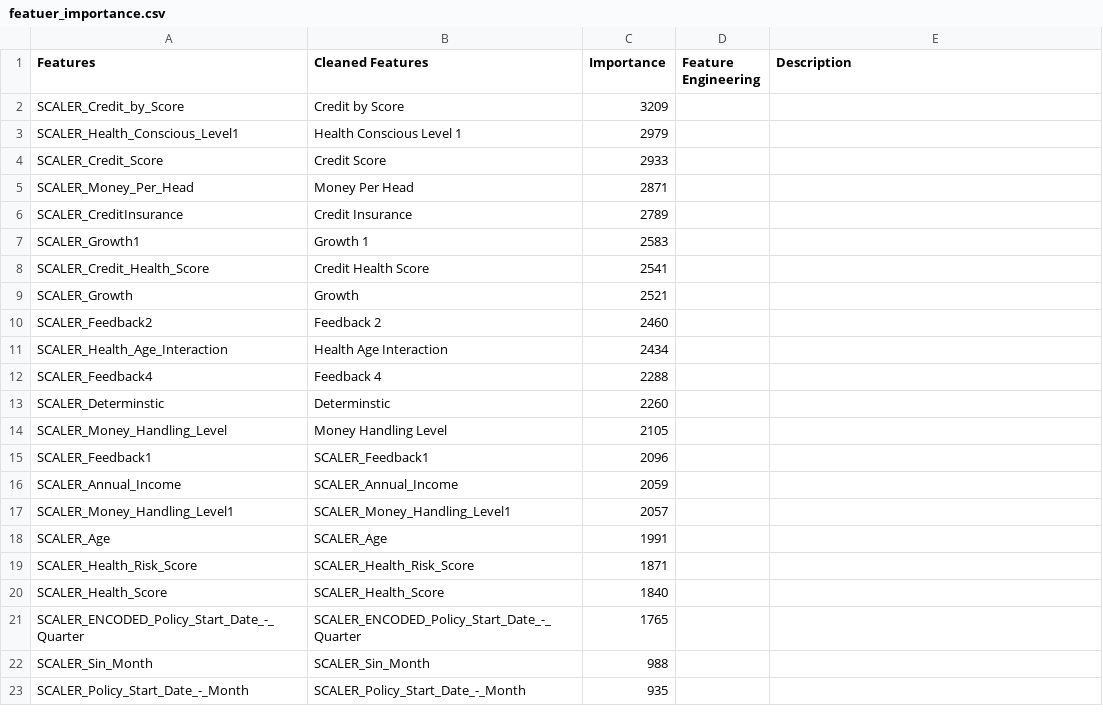
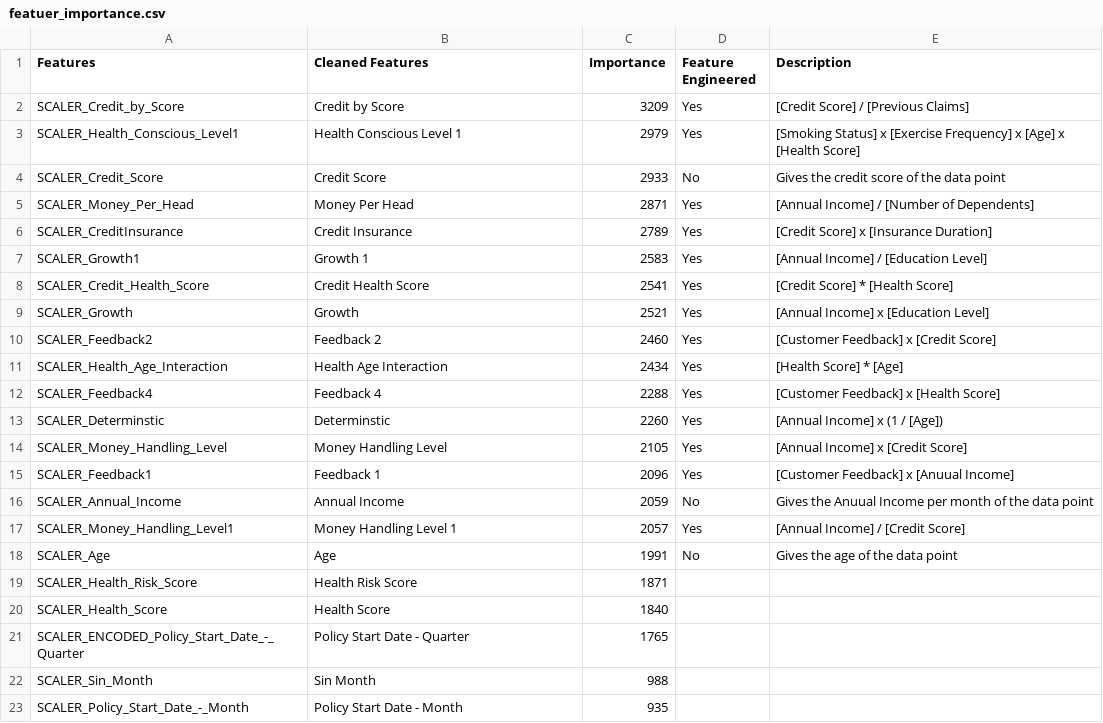
Before and after one commit to dileepNaiduOne/BUDGET-app, a CSV file: featuer_importance.csv, drawn as a sheet; only a part is shown; the diff covers the shown part only.

```diff
--- a/featuer_importance.csv
+++ b/featuer_importance.csv
@@ -1,23 +1,23 @@
-Features,Cleaned Features,Importance,Feature Engineering,Description
-SCALER_Credit_by_Score,Credit by Score,3209,,
-SCALER_Health_Conscious_Level1,Health Conscious Level 1,2979,,
-SCALER_Credit_Score,Credit Score,2933,,
-SCALER_Money_Per_Head,Money Per Head,2871,,
-SCALER_CreditInsurance,Credit Insurance,2789,,
-SCALER_Growth1,Growth 1,2583,,
-SCALER_Credit_Health_Score,Credit Health Score,2541,,
-SCALER_Growth,Growth,2521,,
-SCALER_Feedback2,Feedback 2,2460,,
-SCALER_Health_Age_Interaction,Health Age Interaction,2434,,
-SCALER_Feedback4,Feedback 4,2288,,
-SCALER_Determinstic,Determinstic,2260,,
-SCALER_Money_Handling_Level,Money Handling Level,2105,,
-SCALER_Feedback1,SCALER_Feedback1,2096,,
-SCALER_Annual_Income,SCALER_Annual_Income,2059,,
-SCALER_Money_Handling_Level1,SCALER_Money_Handling_Level1,2057,,
-SCALER_Age,SCALER_Age,1991,,
-SCALER_Health_Risk_Score,SCALER_Health_Risk_Score,1871,,
-SCALER_Health_Score,SCALER_Health_Score,1840,,
-SCALER_ENCODED_Policy_Start_Date_-_Quarter,SCALER_ENCODED_Policy_Start_Date_-_Quarter,1765,,
-SCALER_Sin_Month,SCALER_Sin_Month,988,,
-SCALER_Policy_Start_Date_-_Month,SCALER_Policy_Start_Date_-_Month,935,,
+Features,Cleaned Features,Importance,Feature Engineered,Description
+SCALER_Credit_by_Score,Credit by Score,3209,Yes,[Credit Score] / [Previous Claims]
+SCALER_Health_Conscious_Level1,Health Conscious Level 1,2979,Yes,[Smoking Status] x [Exercise Frequency] x [Age] x [Health Score]
+SCALER_Credit_Score,Credit Score,2933,No,Gives the credit score of the data point
+SCALER_Money_Per_Head,Money Per Head,2871,Yes,[Annual Income] / [Number of Dependents]
+SCALER_CreditInsurance,Credit Insurance,2789,Yes,[Credit Score] x [Insurance Duration]
+SCALER_Growth1,Growth 1,2583,Yes,[Annual Income] / [Education Level]
+SCALER_Credit_Health_Score,Credit Health Score,2541,Yes,[Credit Score] * [Health Score]
+SCALER_Growth,Growth,2521,Yes,[Annual Income] x [Education Level]
+SCALER_Feedback2,Feedback 2,2460,Yes,[Customer Feedback] x [Credit Score]
+SCALER_Health_Age_Interaction,Health Age Interaction,2434,Yes,[Health Score] * [Age]
+SCALER_Feedback4,Feedback 4,2288,Yes,[Customer Feedback] x [Health Score]
+SCALER_Determinstic,Determinstic,2260,Yes,[Annual Income] x (1 / [Age])
+SCALER_Money_Handling_Level,Money Handling Level,2105,Yes,[Annual Income] x [Credit Score]
+SCALER_Feedback1,Feedback 1,2096,Yes,[Customer Feedback] x [Anuual Income]
+SCALER_Annual_Income,Annual Income,2059,No,Gives the Anuual Income per month of the data point
+SCALER_Money_Handling_Level1,Money Handling Level 1,2057,Yes,[Annual Income] / [Credit Score]
+SCALER_Age,Age,1991,No,Gives the age of the data point
+SCALER_Health_Risk_Score,Health Risk Score,1871,,
+SCALER_Health_Score,Health Score,1840,,
+SCALER_ENCODED_Policy_Start_Date_-_Quarter,Policy Start Date - Quarter,1765,,
+SCALER_Sin_Month,Sin Month,988,,
+SCALER_Policy_Start_Date_-_Month,Policy Start Date - Month,935,,
```
Also changed, not shown: 44 edited cells elsewhere in this file, 2 other files.
